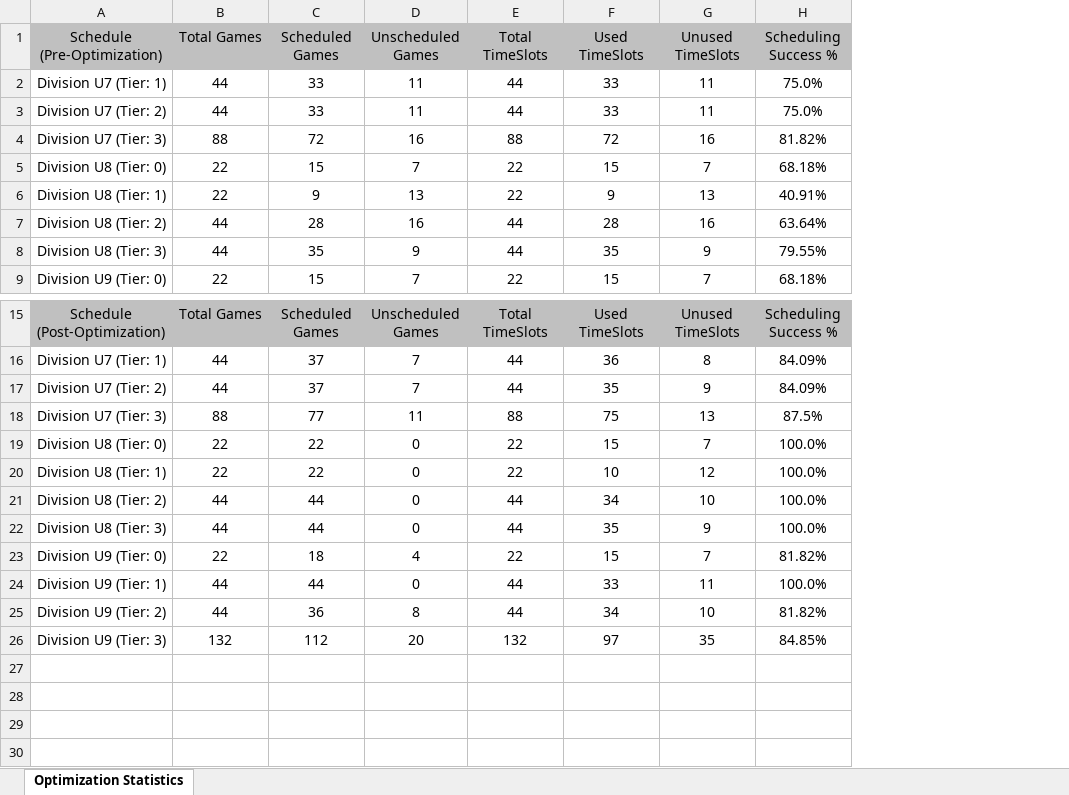
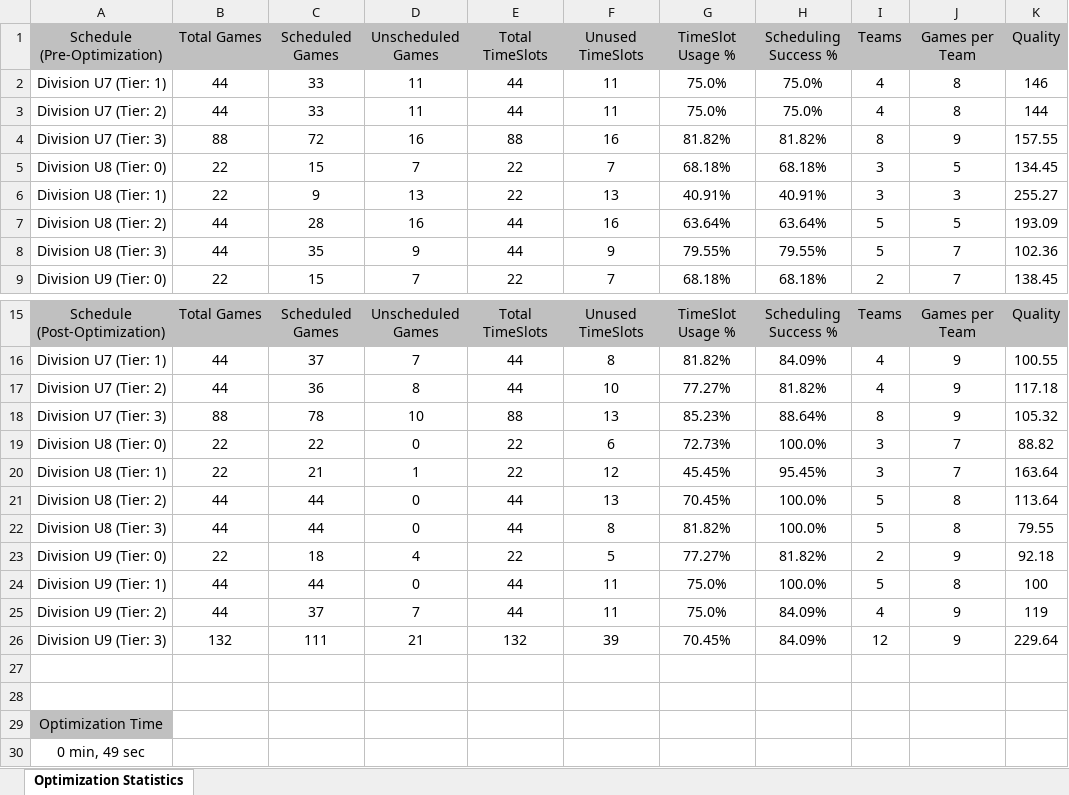
Before and after one commit to julian-carleton/Multi_variable_Sports_Scheduler, an Excel workbook: Optimization_Stats.xlsx, sheet Optimization Statistics, drawn as a sheet; only a part is shown, gaps mark what is left out; values as stored, in another font and other column widths than the file's, no borders; removed rows and columns are numbered as before the commit, all else as after; the diff names each change by its address in the sheet, - before the commit and + after, or states it on an @@ line.

Commit message:
Added TabuSearch_Stats.xlsx + bug fixes for Optimization_Stats.xlsx: - Lots of logic added to initializeTabuStats() method in ExcelExport to process the individual changes between all the Schedules when they're optimized all together with the full list of TimeSlots - Fixed some logic in updateLeagueStats() for Optimization_Stats.xlsx that wasn't updating the quality of Schedules properly after the second optimization round -Changed TabuList to allow for the ArrayList<Move> of Tabu moves to be passed and used for processing Tabu Moves in the combined schedule optimization - Extra logic added to League main() --> will be removed in next commit along with a lot of other redundant and left-over code
Signed-off-by: Brady Norton <bnort.11@gmail.com>

```diff
--- a/Optimization_Stats.xlsx (sheet Optimization Statistics)
+++ b/Optimization_Stats.xlsx (sheet Optimization Statistics)
-column F (Used TimeSlots), rows 2-9: 33 | 33 | 72 | 15 | 9 | 28 | 35 | 15; rows 15-26: Used TimeSlots | 36 | 35 | 75 | 15 | 10 | 34 | 35 | 15 | 33 | 34 | 97
+column G (TimeSlot Usage %), rows 2-9: 75.0% | 75.0% | 81.82% | 68.18% | 40.91% | 63.64% | 79.55% | 68.18%; rows 15-26: TimeSlot Usage % | 81.82% | 77.27% | 85.23% | 72.73% | 45.45% | 70.45% | 81.82% | 77.27% | 75.0% | 75.0% | 70.45%
+column I (Teams), rows 2-9: 4 | 4 | 8 | 3 | 3 | 5 | 5 | 2; rows 15-26: Teams | 4 | 4 | 8 | 3 | 3 | 5 | 5 | 2 | 5 | 4 | 12
+column J (Games per Team), rows 2-9: 8 | 8 | 9 | 5 | 3 | 5 | 7 | 7; rows 15-26: Games per Team | 9 | 9 | 9 | 7 | 7 | 8 | 8 | 9 | 8 | 9 | 9
+column K (Quality), rows 2-9: 146 | 144 | 157.55 | 134.45 | 255.27 | 193.09 | 102.36 | 138.45; rows 15-26: Quality | 100.55 | 117.18 | 105.32 | 88.82 | 163.64 | 113.64 | 79.55 | 92.18 | 100 | 119 | 229.64
-C17 (Scheduled Games): 37
+C17 (Scheduled Games): 36
-D17 (Unscheduled Games): 7
+D17 (Unscheduled Games): 8
-F17 (Unused TimeSlots): 9
+F17 (Unused TimeSlots): 10
-H17 (Scheduling Success %): 84.09%
+H17 (Scheduling Success %): 81.82%
-C18 (Scheduled Games): 77
+C18 (Scheduled Games): 78
-D18 (Unscheduled Games): 11
+D18 (Unscheduled Games): 10
-H18 (Scheduling Success %): 87.5%
+H18 (Scheduling Success %): 88.64%
-F19 (Unused TimeSlots): 7
+F19 (Unused TimeSlots): 6
-C20 (Scheduled Games): 22
+C20 (Scheduled Games): 21
-D20 (Unscheduled Games): 0
+D20 (Unscheduled Games): 1
-H20 (Scheduling Success %): 100.0%
+H20 (Scheduling Success %): 95.45%
-F21 (Unused TimeSlots): 10
+F21 (Unused TimeSlots): 13
-F22 (Unused TimeSlots): 9
+F22 (Unused TimeSlots): 8
-F23 (Unused TimeSlots): 7
+F23 (Unused TimeSlots): 5
-C25 (Scheduled Games): 36
+C25 (Scheduled Games): 37
-D25 (Unscheduled Games): 8
+D25 (Unscheduled Games): 7
-F25 (Unused TimeSlots): 10
+F25 (Unused TimeSlots): 11
-H25 (Scheduling Success %): 81.82%
+H25 (Scheduling Success %): 84.09%
-C26 (Scheduled Games): 112
+C26 (Scheduled Games): 111
-D26 (Unscheduled Games): 20
+D26 (Unscheduled Games): 21
-F26 (Unused TimeSlots): 35
+F26 (Unused TimeSlots): 39
-H26 (Scheduling Success %): 84.85%
+H26 (Scheduling Success %): 84.09%
+row 27: (empty)
+row 28: (empty)
+row 29: Optimization Time
+row 30: 0 min, 49 sec
```
Also changed, not shown: Output_Schedule.xlsx, 5 other files.
